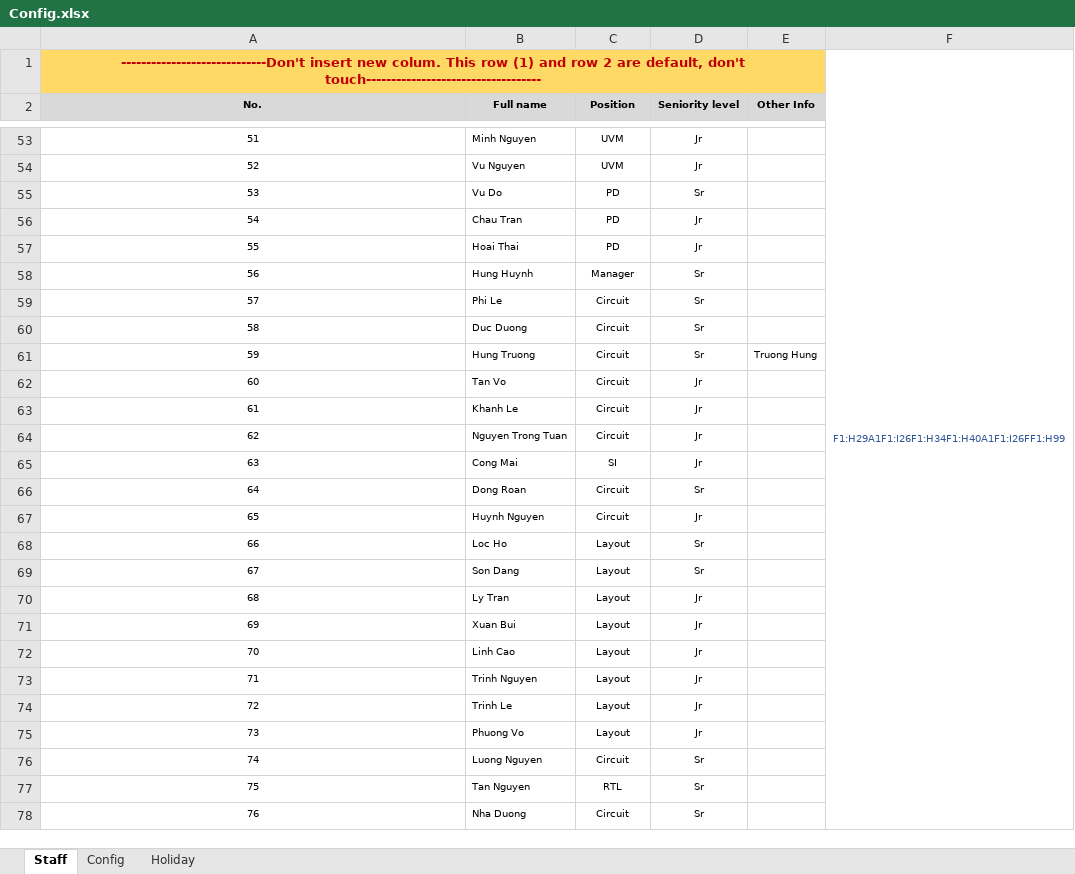
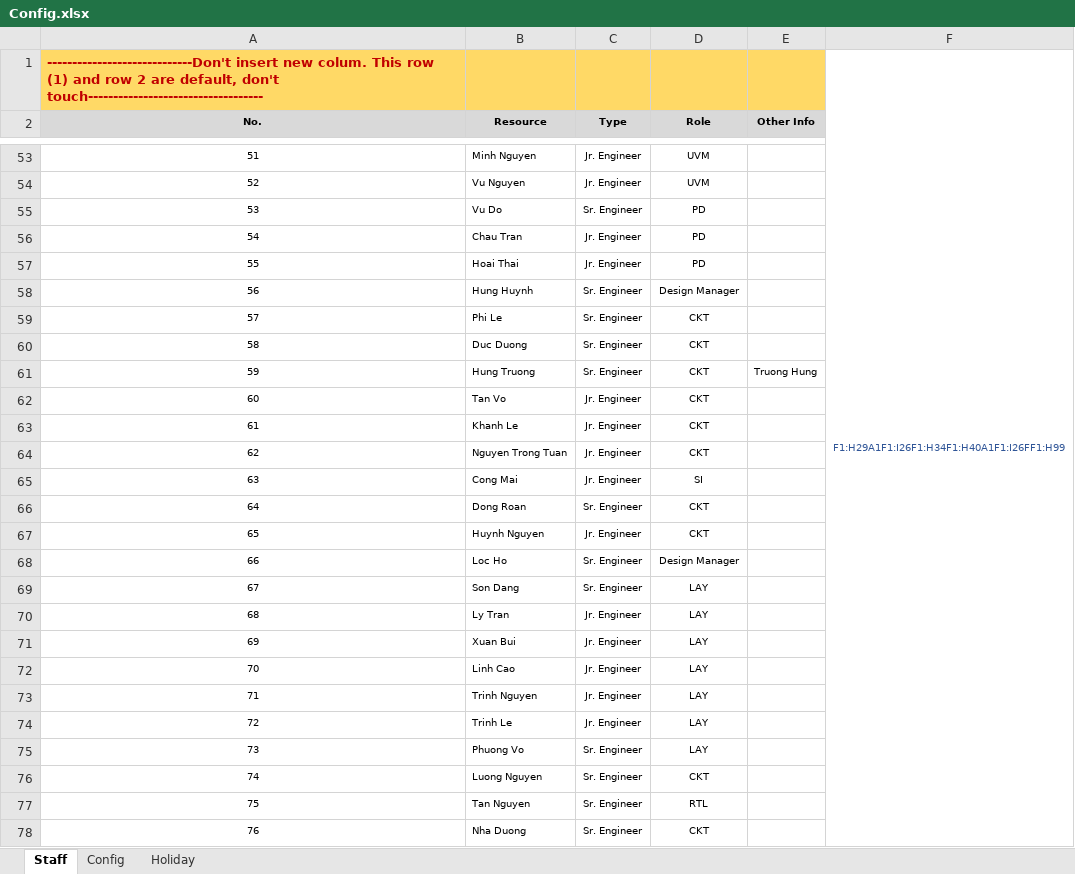
Before and after one commit to quann169/SVI_Smartsheet, an Excel workbook: Smartsheet/Config.xlsx, sheet Staff, drawn as a sheet; only a part is shown, gaps mark what is left out; values as stored, in another font and other column widths than the file's, no borders; the diff covers the shown part only; the diff names each change by its address in the sheet, - before the commit and + after, or states it on an @@ line.

```diff
--- a/Smartsheet/Config.xlsx (sheet Staff)
+++ b/Smartsheet/Config.xlsx (sheet Staff)
-A1 alignment: center
+A1 alignment: left
-A1:E1 merged
-B2: Full name
+B2: Resource
-C2: Position
+C2: Type
-D2: Seniority level
+D2: Role
-C53:C54 (Type): UVM
+C53:C54 (Type): Jr. Engineer
-D53:D54 (Role): Jr
+D53:D54 (Role): UVM
-C55 (Type): PD
+C55 (Type): Sr. Engineer
-D55 (Role): Sr
+D55 (Role): PD
-C56:C57 (Type): PD
+C56:C57 (Type): Jr. Engineer
-D56:D57 (Role): Jr
+D56:D57 (Role): PD
-C58 (Type): Manager
+C58 (Type): Sr. Engineer
-D58 (Role): Sr
+D58 (Role): Design Manager
-C59:C61 (Type): Circuit
+C59:C61 (Type): Sr. Engineer
-D59:D61 (Role): Sr
+D59:D61 (Role): CKT
-C62:C64 (Type): Circuit
+C62:C64 (Type): Jr. Engineer
-D62:D64 (Role): Jr
+D62:D64 (Role): CKT
-C65 (Type): SI
+C65 (Type): Jr. Engineer
-D65 (Role): Jr
+D65 (Role): SI
-C66 (Type): Circuit
+C66 (Type): Sr. Engineer
-D66 (Role): Sr
+D66 (Role): CKT
-C67 (Type): Circuit
+C67 (Type): Jr. Engineer
-D67 (Role): Jr
+D67 (Role): CKT
-C68:C69 (Type): Layout
+C68:C69 (Type): Sr. Engineer
-D68 (Role): Sr
+D68 (Role): Design Manager
-D69 (Role): Sr
+D69 (Role): LAY
-C70:C74 (Type): Layout
+C70:C74 (Type): Jr. Engineer
-D70:D75 (Role): Jr
+D70:D75 (Role): LAY
-C75 (Type): Layout
+C75 (Type): Sr. Engineer
-C76 (Type): Circuit
+C76 (Type): Sr. Engineer
-D76 (Role): Sr
+D76 (Role): CKT
-C77 (Type): RTL
+C77 (Type): Sr. Engineer
-D77 (Role): Sr
+D77 (Role): RTL
-C78 (Type): Circuit
+C78 (Type): Sr. Engineer
-D78 (Role): Sr
+D78 (Role): CKT
```
Also changed, not shown: 165 edited cells elsewhere in this sheet, sheet Config, 6 other files.
